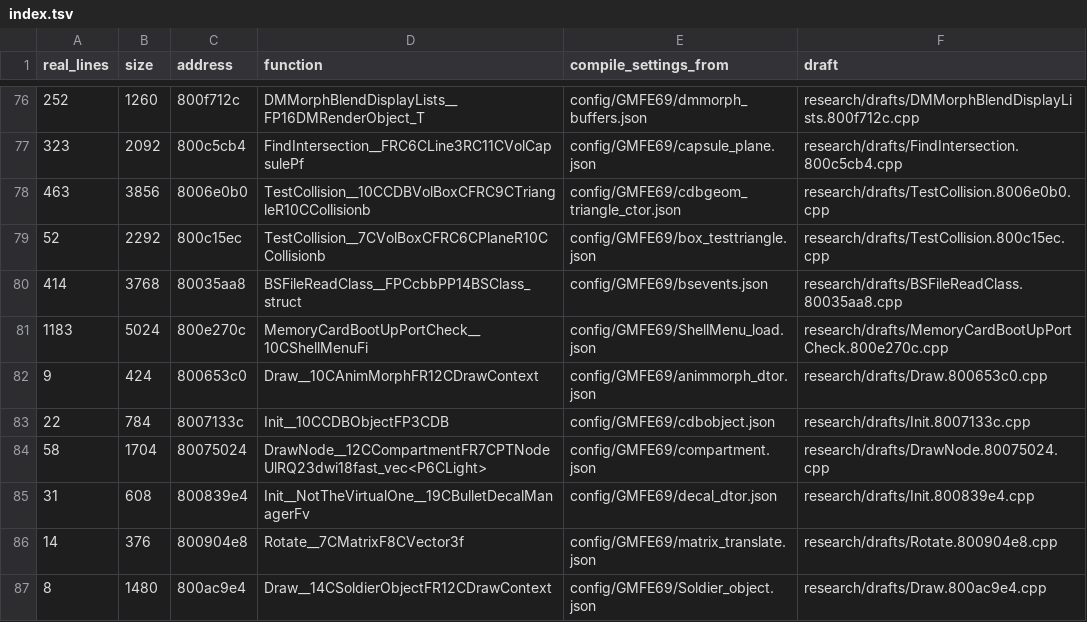
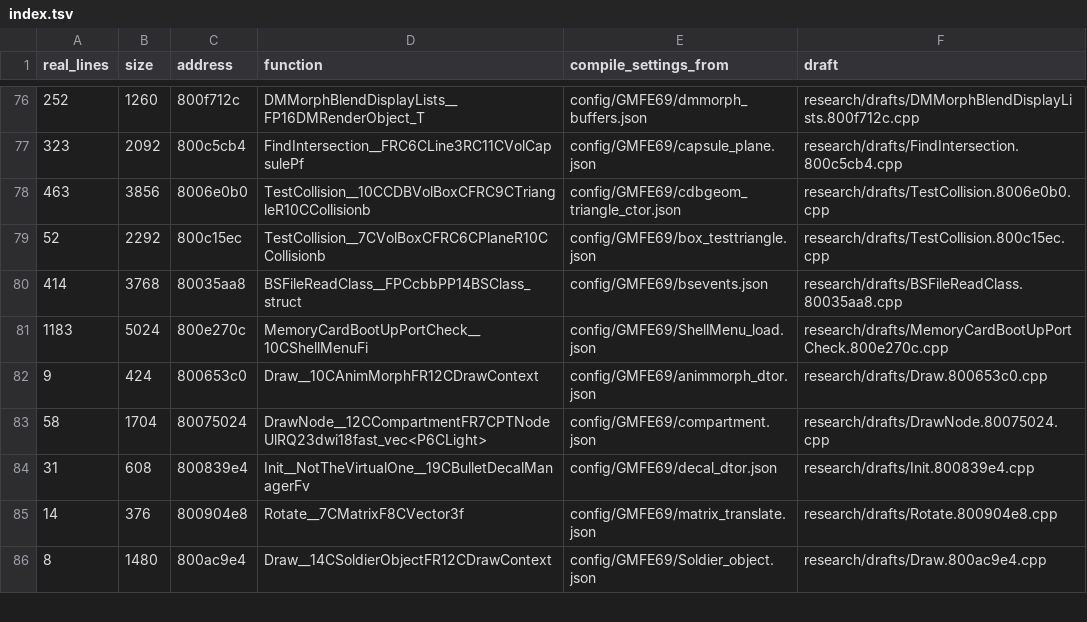
Before and after one commit to kyleckroeger/moh-frontline-decomp, a TSV file: research/drafts/index.tsv, drawn as a sheet; only a part is shown, gaps mark what is left out; the diff names each change by its address in the sheet, - before the commit and + after, or states it on an @@ line.

```diff
--- a/research/drafts/index.tsv
+++ b/research/drafts/index.tsv
-row 83: 22 | 784 | 8007133c | Init__10CCDBObjectFP3CDB | config/GMFE69/cdbobject.json | research/drafts/Init.8007133c.cpp
```
Also changed, not shown: 10 other files.
